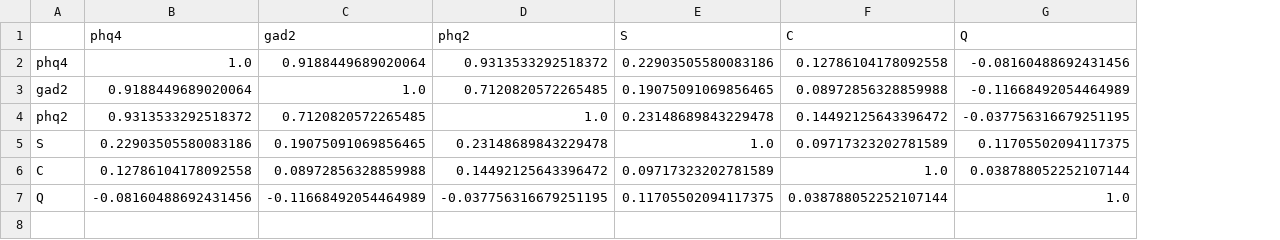
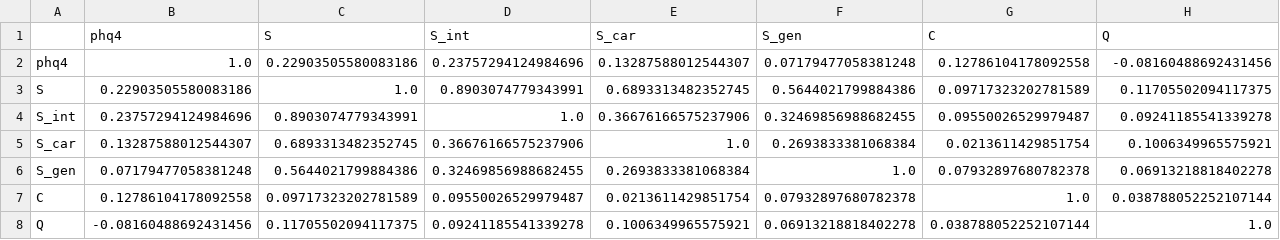
Before and after one commit to tronghoannguyen05/NCKHLGBT, a CSV file: output/tables/python_replication/table3_correlations.csv, drawn as a sheet; removed rows and columns are numbered as before the commit, all else as after; the diff names each change by its address in the sheet, - before the commit and + after, or states it on an @@ line.

```diff
--- a/output/tables/python_replication/table3_correlations.csv
+++ b/output/tables/python_replication/table3_correlations.csv
-column C (gad2), row 2: 0.9188449689020064; rows 5-7: 0.19075091069856465 | 0.08972856328859988 | -0.11668492054464989
-column D (phq2), row 2: 0.9313533292518372; rows 5-7: 0.23148689843229478 | 0.14492125643396472 | -0.037756316679251195
+column D (S_int), rows 2-3: 0.23757294124984696 | 0.8903074779343991; rows 7-8: 0.09550026529979487 | 0.09241185541339278
+column E (S_car), rows 2-3: 0.13287588012544307 | 0.6893313482352745; rows 7-8: 0.0213611429851754 | 0.1006349965575921
+column F (S_gen), rows 2-3: 0.07179477058381248 | 0.5644021799884386; rows 7-8: 0.07932897680782378 | 0.06913218818402278
-row 3: gad2 | 0.9188449689020064 | 1.0 | 0.7120820572265485 | 0.19075091069856465 | 0.08972856328859988 | -0.11668492054464989
-row 4: phq2 | 0.9313533292518372 | 0.7120820572265485 | 1.0 | 0.23148689843229478 | 0.14492125643396472 | -0.037756316679251195
+row 4: S_int | 0.23757294124984696 | 0.8903074779343991 | 1.0 | 0.36676166575237906 | 0.32469856988682455 | 0.09550026529979487 | 0.09241185541339278
+row 5: S_car | 0.13287588012544307 | 0.6893313482352745 | 0.36676166575237906 | 1.0 | 0.2693833381068384 | 0.0213611429851754 | 0.1006349965575921
+row 6: S_gen | 0.07179477058381248 | 0.5644021799884386 | 0.32469856988682455 | 0.2693833381068384 | 1.0 | 0.07932897680782378 | 0.06913218818402278
```
Also changed, not shown: output/tables/python_replication/results.csv, output/tables/python_replication/table2.csv, 31 other files.
